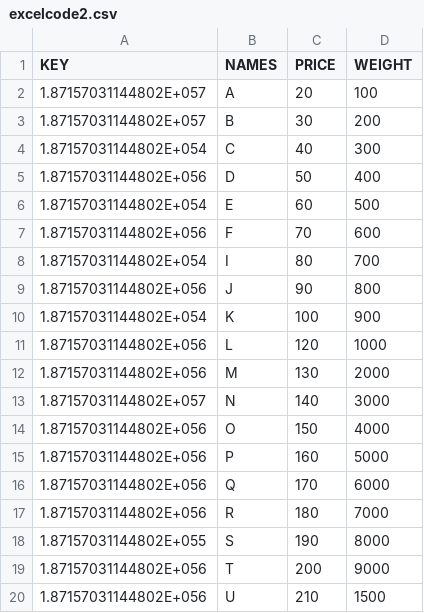
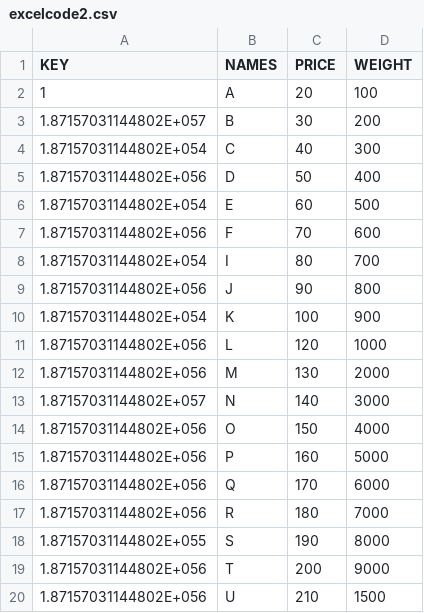
Before and after one commit to pranavsarma/smartcart, a CSV file: excelcode2.csv, drawn as a sheet.

Commit message:
Add files via upload

```diff
--- a/excelcode2.csv
+++ b/excelcode2.csv
@@ -1,3 +1,3 @@
 KEY,NAMES,PRICE,WEIGHT
-1.87157031144802E+057,A,20,100
+1,A,20,100
 1.87157031144802E+057,B,30,200
```
